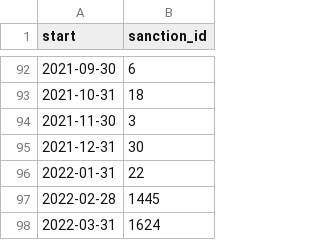
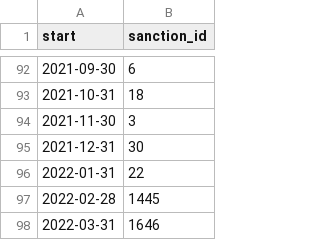
Before and after one commit to correctiv/ru-sanctions-dashboard, a CSV file: src/data/sanctions_timeline_2014-2022.csv, drawn as a sheet; only a part is shown, gaps mark what is left out.

```diff
--- a/src/data/sanctions_timeline_2014-2022.csv
+++ b/src/data/sanctions_timeline_2014-2022.csv
@@ -97,2 +97,2 @@ start,sanction_id
 2022-02-28,1445
-2022-03-31,1624
+2022-03-31,1646
```
Also changed, not shown: src/data/recent_origin_aggregation_table.csv, src/data/recent_schema_aggregation_de.csv, 3 other files.
